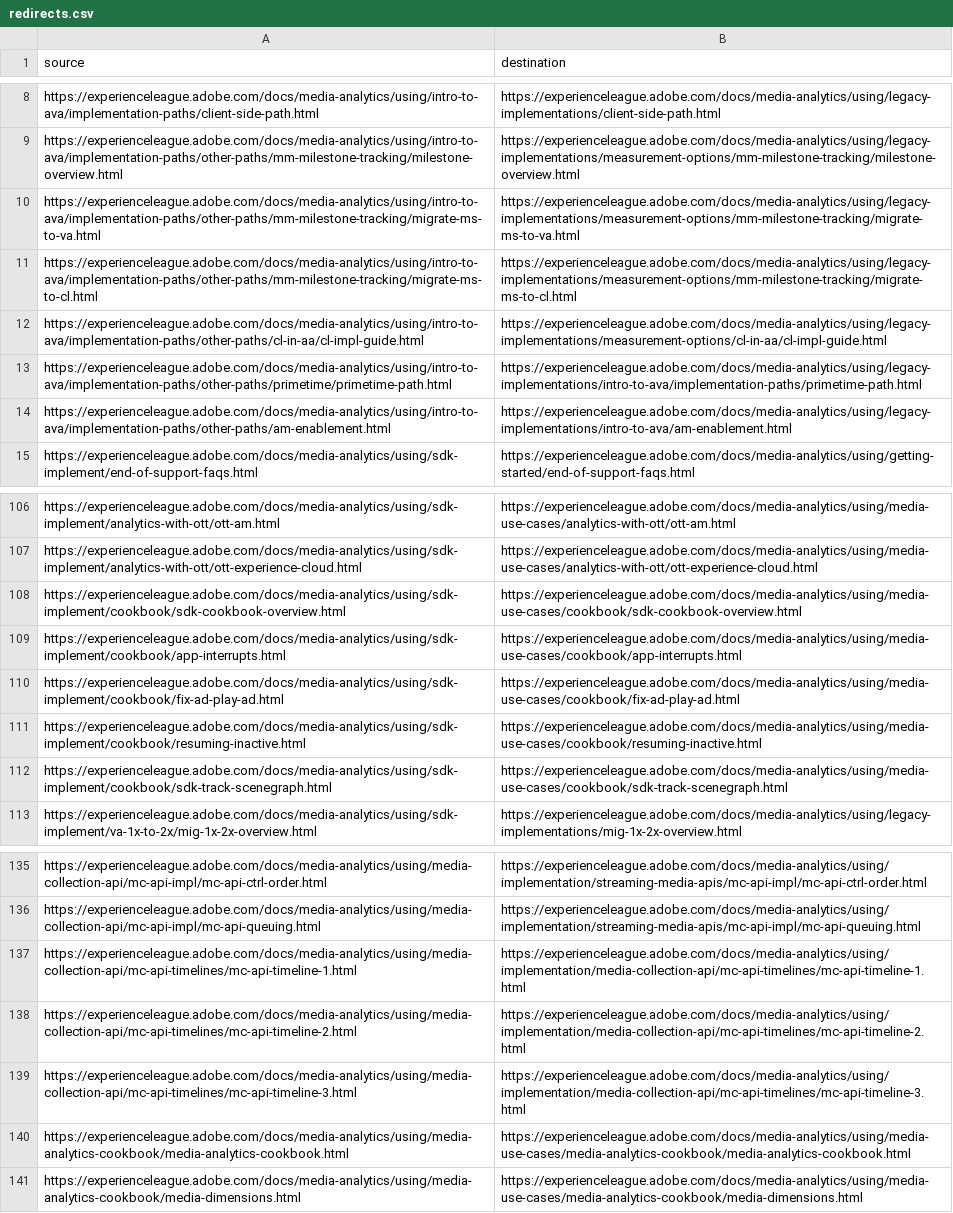
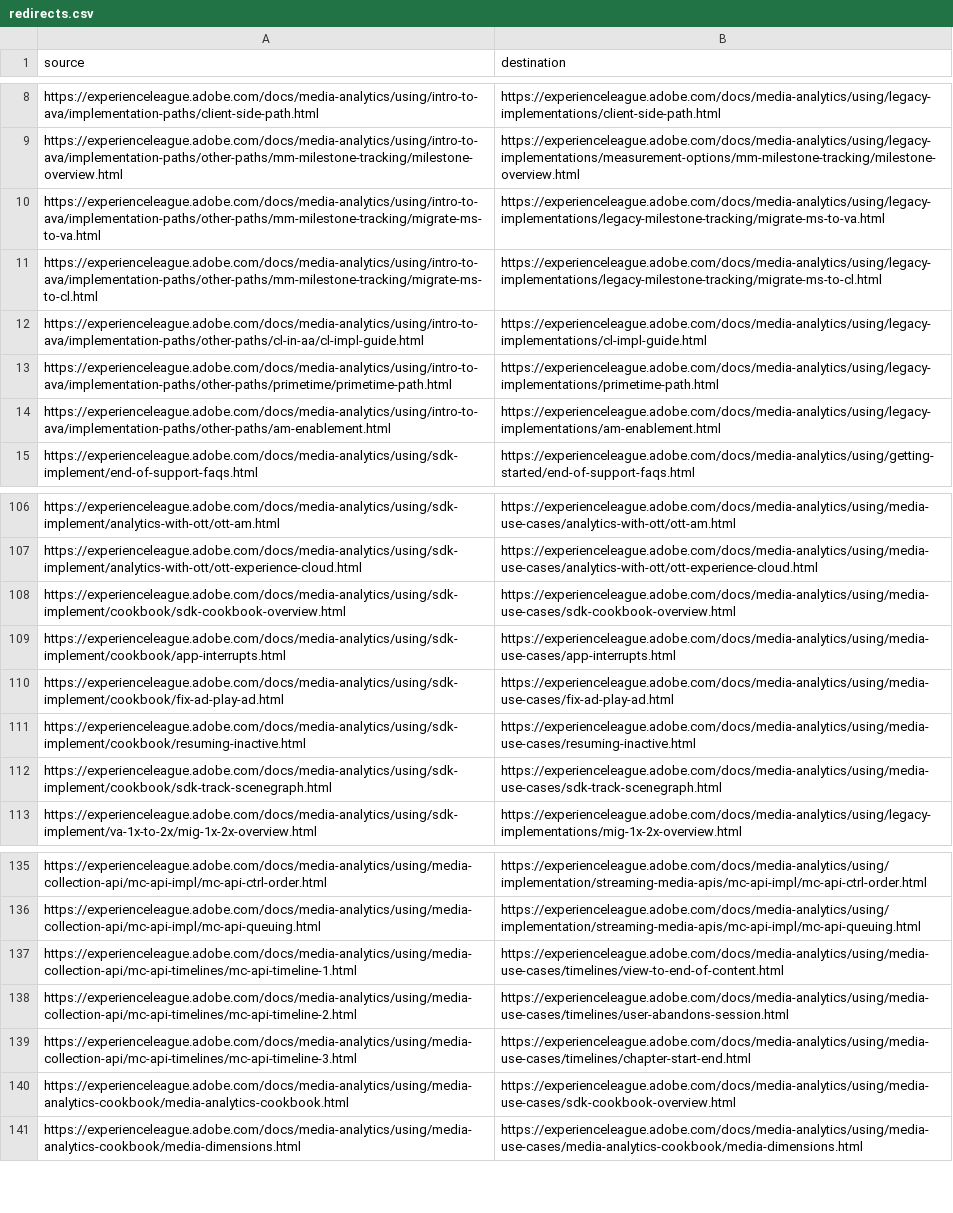
Before and after one commit to AdobeDocs/media-analytics.en, a CSV file: redirects.csv, drawn as a sheet; only a part is shown, gaps mark what is left out; the diff names each change by its address in the sheet, - before the commit and + after, or states it on an @@ line.

Commit message:
Update redirects.csv
updated a couple of redirects

```diff
--- a/redirects.csv
+++ b/redirects.csv
-B10 (destination): https://experienceleague.adobe.com/docs/media-analytics/using/legacy-implementations/measurement-options/mm-milestone-tracking/migrate-ms-to-va.html
+B10 (destination): https://experienceleague.adobe.com/docs/media-analytics/using/legacy-implementations/legacy-milestone-tracking/migrate-ms-to-va.html
-B11 (destination): https://experienceleague.adobe.com/docs/media-analytics/using/legacy-implementations/measurement-options/mm-milestone-tracking/migrate-ms-to-cl.html
+B11 (destination): https://experienceleague.adobe.com/docs/media-analytics/using/legacy-implementations/legacy-milestone-tracking/migrate-ms-to-cl.html
-B12 (destination): https://experienceleague.adobe.com/docs/media-analytics/using/legacy-implementations/measurement-options/cl-in-aa/cl-impl-guide.html
+B12 (destination): https://experienceleague.adobe.com/docs/media-analytics/using/legacy-implementations/cl-impl-guide.html
-B13 (destination): https://experienceleague.adobe.com/docs/media-analytics/using/legacy-implementations/intro-to-ava/implementation-paths/primetime-path.html
+B13 (destination): https://experienceleague.adobe.com/docs/media-analytics/using/legacy-implementations/primetime-path.html
-B14 (destination): https://experienceleague.adobe.com/docs/media-analytics/using/legacy-implementations/intro-to-ava/am-enablement.html
+B14 (destination): https://experienceleague.adobe.com/docs/media-analytics/using/legacy-implementations/am-enablement.html
-B108 (destination): https://experienceleague.adobe.com/docs/media-analytics/using/media-use-cases/cookbook/sdk-cookbook-overview.html
+B108 (destination): https://experienceleague.adobe.com/docs/media-analytics/using/media-use-cases/sdk-cookbook-overview.html
-B109 (destination): https://experienceleague.adobe.com/docs/media-analytics/using/media-use-cases/cookbook/app-interrupts.html
+B109 (destination): https://experienceleague.adobe.com/docs/media-analytics/using/media-use-cases/app-interrupts.html
-B110 (destination): https://experienceleague.adobe.com/docs/media-analytics/using/media-use-cases/cookbook/fix-ad-play-ad.html
+B110 (destination): https://experienceleague.adobe.com/docs/media-analytics/using/media-use-cases/fix-ad-play-ad.html
-B111 (destination): https://experienceleague.adobe.com/docs/media-analytics/using/media-use-cases/cookbook/resuming-inactive.html
+B111 (destination): https://experienceleague.adobe.com/docs/media-analytics/using/media-use-cases/resuming-inactive.html
-B112 (destination): https://experienceleague.adobe.com/docs/media-analytics/using/media-use-cases/cookbook/sdk-track-scenegraph.html
+B112 (destination): https://experienceleague.adobe.com/docs/media-analytics/using/media-use-cases/sdk-track-scenegraph.html
-B137 (destination): https://experienceleague.adobe.com/docs/media-analytics/using/implementation/media-collection-api/mc-api-timelines/mc-api-timeline-1.html
+B137 (destination): https://experienceleague.adobe.com/docs/media-analytics/using/media-use-cases/timelines/view-to-end-of-content.html
-B138 (destination): https://experienceleague.adobe.com/docs/media-analytics/using/implementation/media-collection-api/mc-api-timelines/mc-api-timeline-2.html
+B138 (destination): https://experienceleague.adobe.com/docs/media-analytics/using/media-use-cases/timelines/user-abandons-session.html
-B139 (destination): https://experienceleague.adobe.com/docs/media-analytics/using/implementation/media-collection-api/mc-api-timelines/mc-api-timeline-3.html
+B139 (destination): https://experienceleague.adobe.com/docs/media-analytics/using/media-use-cases/timelines/chapter-start-end.html
-B140 (destination): https://experienceleague.adobe.com/docs/media-analytics/using/media-use-cases/media-analytics-cookbook/media-analytics-cookbook.html
+B140 (destination): https://experienceleague.adobe.com/docs/media-analytics/using/media-use-cases/sdk-cookbook-overview.html
```
